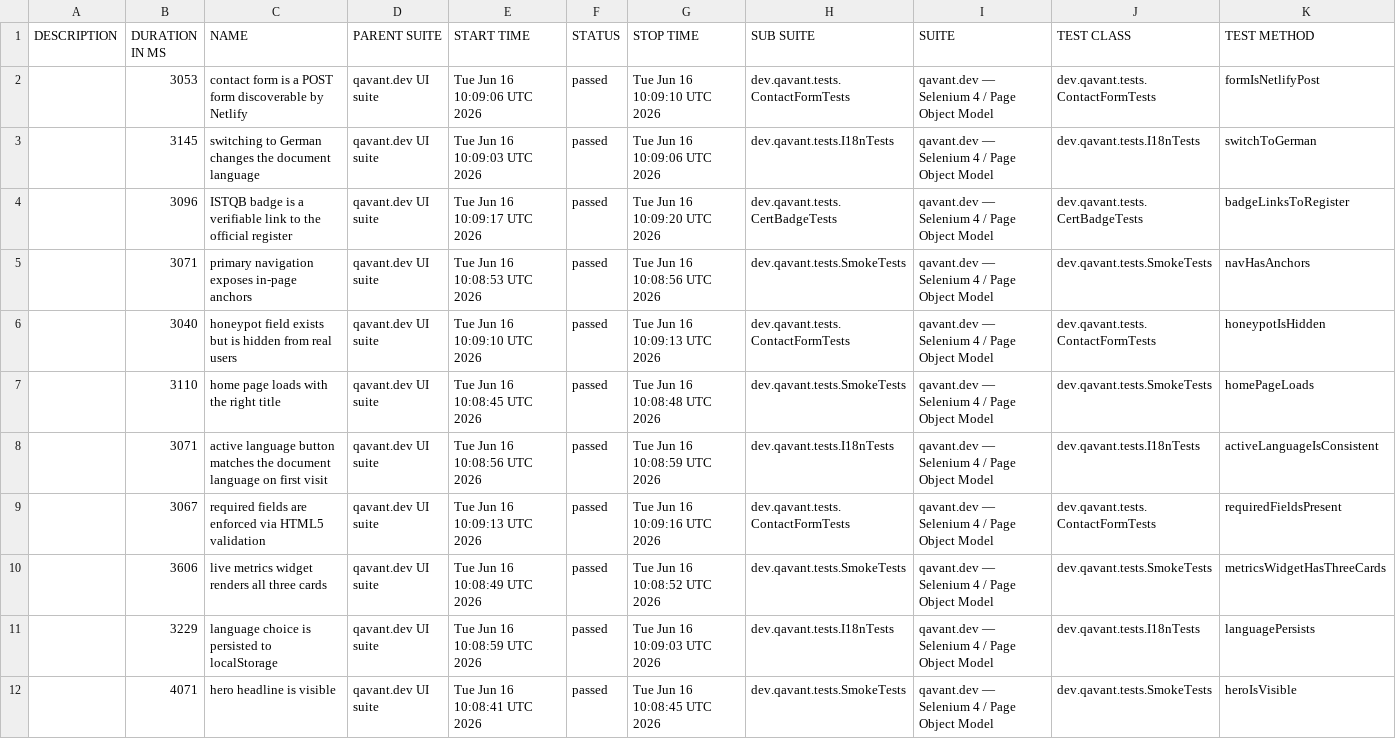
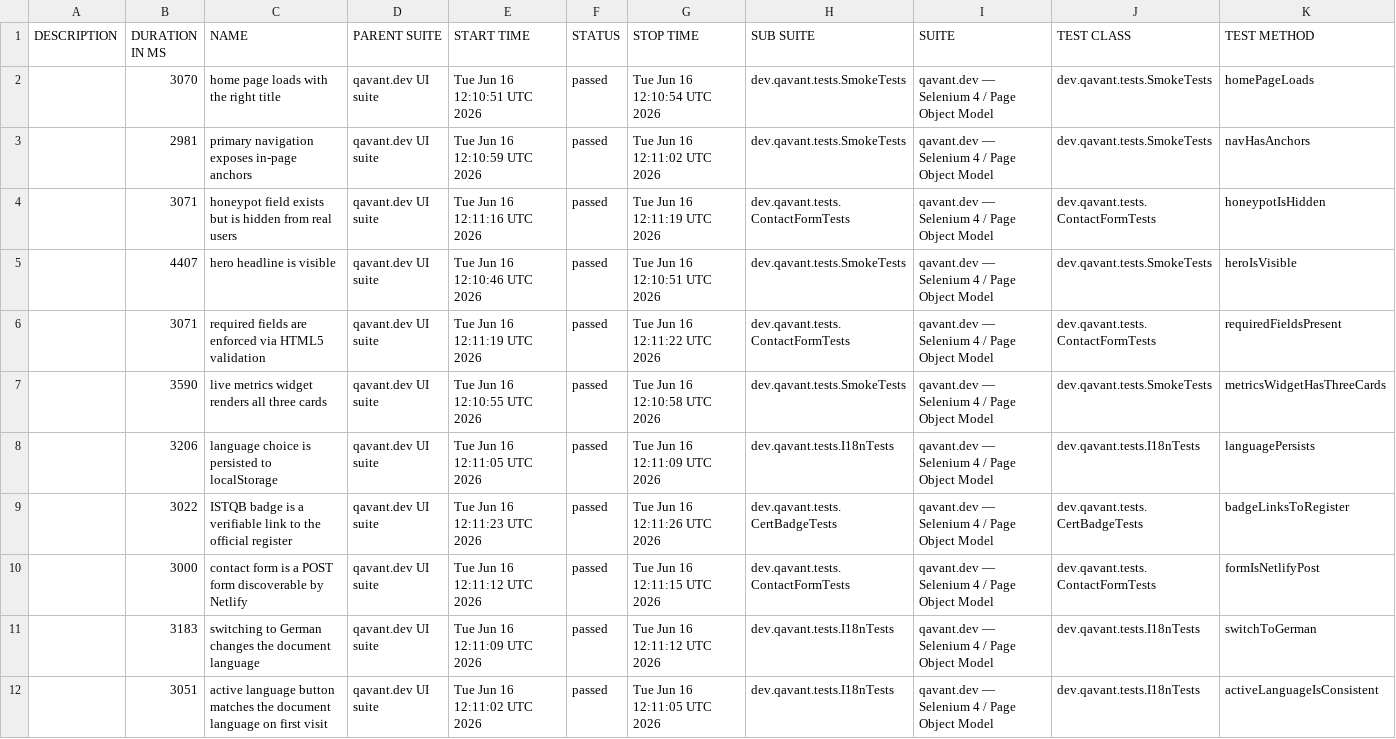
Before and after one commit to peterolah-qa/qavant-selenium, a CSV file: data/suites.csv, drawn as a sheet; removed rows and columns are numbered as before the commit, all else as after; the diff names each change by its address in the sheet, - before the commit and + after, or states it on an @@ line.

```diff
--- a/data/suites.csv
+++ b/data/suites.csv
-row 2:  | 3053 | contact form is a POST form discoverable by Netlify | qavant.dev UI suite | Tue Jun 16 10:09:06 UTC 2026 | passed | Tue Jun 16 10:09:10 UTC 2026 | dev.qavant.tests.ContactFormTests | qavant.dev — Selenium 4 / Page Object Model | dev.qavant.tests.ContactFormTests | formIsNetlifyPost
-B2 (DURATION IN MS): 3145
+B2 (DURATION IN MS): 3070
-C2 (NAME): switching to German changes the document language
+C2 (NAME): home page loads with the right title
-E2 (START TIME): Tue Jun 16 10:09:03 UTC 2026
+E2 (START TIME): Tue Jun 16 12:10:51 UTC 2026
-G2 (STOP TIME): Tue Jun 16 10:09:06 UTC 2026
+G2 (STOP TIME): Tue Jun 16 12:10:54 UTC 2026
-H2 (SUB SUITE): dev.qavant.tests.I18nTests
+H2 (SUB SUITE): dev.qavant.tests.SmokeTests
-J2 (TEST CLASS): dev.qavant.tests.I18nTests
+J2 (TEST CLASS): dev.qavant.tests.SmokeTests
-K2 (TEST METHOD): switchToGerman
+K2 (TEST METHOD): homePageLoads
-row 4:  | 3096 | ISTQB badge is a verifiable link to the official register | qavant.dev UI suite | Tue Jun 16 10:09:17 UTC 2026 | passed | Tue Jun 16 10:09:20 UTC 2026 | dev.qavant.tests.CertBadgeTests | qavant.dev — Selenium 4 / Page Object Model | dev.qavant.tests.CertBadgeTests | badgeLinksToRegister
-B3 (DURATION IN MS): 3071
+B3 (DURATION IN MS): 2981
-E3 (START TIME): Tue Jun 16 10:08:53 UTC 2026
+E3 (START TIME): Tue Jun 16 12:10:59 UTC 2026
-G3 (STOP TIME): Tue Jun 16 10:08:56 UTC 2026
+G3 (STOP TIME): Tue Jun 16 12:11:02 UTC 2026
-B4 (DURATION IN MS): 3040
+B4 (DURATION IN MS): 3071
-E4 (START TIME): Tue Jun 16 10:09:10 UTC 2026
+E4 (START TIME): Tue Jun 16 12:11:16 UTC 2026
-G4 (STOP TIME): Tue Jun 16 10:09:13 UTC 2026
+G4 (STOP TIME): Tue Jun 16 12:11:19 UTC 2026
-B5 (DURATION IN MS): 3110
+B5 (DURATION IN MS): 4407
-C5 (NAME): home page loads with the right title
+C5 (NAME): hero headline is visible
-E5 (START TIME): Tue Jun 16 10:08:45 UTC 2026
+E5 (START TIME): Tue Jun 16 12:10:46 UTC 2026
-G5 (STOP TIME): Tue Jun 16 10:08:48 UTC 2026
+G5 (STOP TIME): Tue Jun 16 12:10:51 UTC 2026
-K5 (TEST METHOD): homePageLoads
+K5 (TEST METHOD): heroIsVisible
-row 8:  | 3071 | active language button matches the document language on first visit | qavant.dev UI suite | Tue Jun 16 10:08:56 UTC 2026 | passed | Tue Jun 16 10:08:59 UTC 2026 | dev.qavant.tests.I18nTests | qavant.dev — Selenium 4 / Page Object Model | dev.qavant.tests.I18nTests | activeLanguageIsConsistent
-B6 (DURATION IN MS): 3067
+B6 (DURATION IN MS): 3071
-E6 (START TIME): Tue Jun 16 10:09:13 UTC 2026
+E6 (START TIME): Tue Jun 16 12:11:19 UTC 2026
-G6 (STOP TIME): Tue Jun 16 10:09:16 UTC 2026
+G6 (STOP TIME): Tue Jun 16 12:11:22 UTC 2026
-B7 (DURATION IN MS): 3606
+B7 (DURATION IN MS): 3590
-E7 (START TIME): Tue Jun 16 10:08:49 UTC 2026
+E7 (START TIME): Tue Jun 16 12:10:55 UTC 2026
-G7 (STOP TIME): Tue Jun 16 10:08:52 UTC 2026
+G7 (STOP TIME): Tue Jun 16 12:10:58 UTC 2026
-B8 (DURATION IN MS): 3229
+B8 (DURATION IN MS): 3206
-E8 (START TIME): Tue Jun 16 10:08:59 UTC 2026
+E8 (START TIME): Tue Jun 16 12:11:05 UTC 2026
-G8 (STOP TIME): Tue Jun 16 10:09:03 UTC 2026
+G8 (STOP TIME): Tue Jun 16 12:11:09 UTC 2026
+row 9:  | 3022 | ISTQB badge is a verifiable link to the official register | qavant.dev UI suite | Tue Jun 16 12:11:23 UTC 2026 | passed | Tue Jun 16 12:11:26 UTC 2026 | dev.qavant.tests.CertBadgeTests | qavant.dev — Selenium 4 / Page Object Model | dev.qavant.tests.CertBadgeTests | badgeLinksToRegister
+row 10:  | 3000 | contact form is a POST form discoverable by Netlify | qavant.dev UI suite | Tue Jun 16 12:11:12 UTC 2026 | passed | Tue Jun 16 12:11:15 UTC 2026 | dev.qavant.tests.ContactFormTests | qavant.dev — Selenium 4 / Page Object Model | dev.qavant.tests.ContactFormTests | formIsNetlifyPost
+row 11:  | 3183 | switching to German changes the document language | qavant.dev UI suite | Tue Jun 16 12:11:09 UTC 2026 | passed | Tue Jun 16 12:11:12 UTC 2026 | dev.qavant.tests.I18nTests | qavant.dev — Selenium 4 / Page Object Model | dev.qavant.tests.I18nTests | switchToGerman
-B12 (DURATION IN MS): 4071
+B12 (DURATION IN MS): 3051
-C12 (NAME): hero headline is visible
+C12 (NAME): active language button matches the document language on first visit
-E12 (START TIME): Tue Jun 16 10:08:41 UTC 2026
+E12 (START TIME): Tue Jun 16 12:11:02 UTC 2026
-G12 (STOP TIME): Tue Jun 16 10:08:45 UTC 2026
+G12 (STOP TIME): Tue Jun 16 12:11:05 UTC 2026
-H12 (SUB SUITE): dev.qavant.tests.SmokeTests
+H12 (SUB SUITE): dev.qavant.tests.I18nTests
-J12 (TEST CLASS): dev.qavant.tests.SmokeTests
+J12 (TEST CLASS): dev.qavant.tests.I18nTests
-K12 (TEST METHOD): heroIsVisible
+K12 (TEST METHOD): activeLanguageIsConsistent
```
Also changed, not shown: 42 other files.
